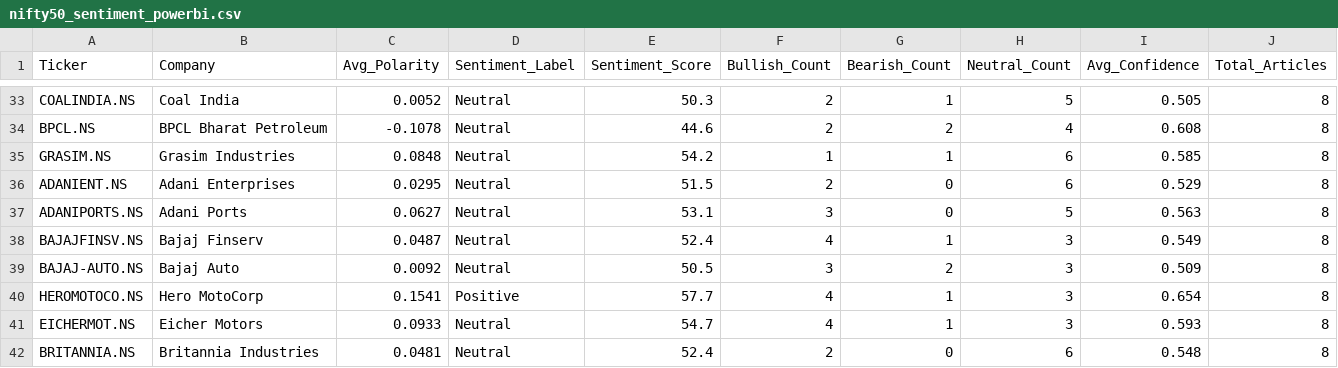
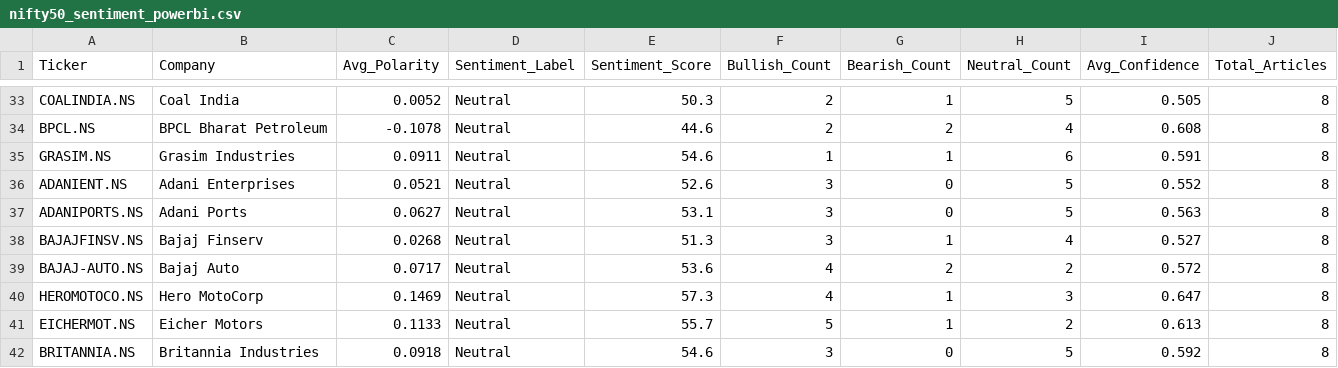
Before and after one commit to Pushkarsinghs/indian_stock-analysis, a CSV file: streamlit_app/data/nifty50_sentiment_powerbi.csv, drawn as a sheet; only a part is shown, gaps mark what is left out; the diff covers the shown part only.

```diff
--- a/streamlit_app/data/nifty50_sentiment_powerbi.csv
+++ b/streamlit_app/data/nifty50_sentiment_powerbi.csv
@@ -34,9 +34,9 @@ COALINDIA.NS,Coal India,0.0052,Neutral,50.3,2,1,5,0.505,8
 BPCL.NS,BPCL Bharat Petroleum,-0.1078,Neutral,44.6,2,2,4,0.608,8
-GRASIM.NS,Grasim Industries,0.0848,Neutral,54.2,1,1,6,0.585,8
-ADANIENT.NS,Adani Enterprises,0.0295,Neutral,51.5,2,0,6,0.529,8
+GRASIM.NS,Grasim Industries,0.0911,Neutral,54.6,1,1,6,0.591,8
+ADANIENT.NS,Adani Enterprises,0.0521,Neutral,52.6,3,0,5,0.552,8
 ADANIPORTS.NS,Adani Ports,0.0627,Neutral,53.1,3,0,5,0.563,8
-BAJAJFINSV.NS,Bajaj Finserv,0.0487,Neutral,52.4,4,1,3,0.549,8
-BAJAJ-AUTO.NS,Bajaj Auto,0.0092,Neutral,50.5,3,2,3,0.509,8
-HEROMOTOCO.NS,Hero MotoCorp,0.1541,Positive,57.7,4,1,3,0.654,8
-EICHERMOT.NS,Eicher Motors,0.0933,Neutral,54.7,4,1,3,0.593,8
-BRITANNIA.NS,Britannia Industries,0.0481,Neutral,52.4,2,0,6,0.548,8
+BAJAJFINSV.NS,Bajaj Finserv,0.0268,Neutral,51.3,3,1,4,0.527,8
+BAJAJ-AUTO.NS,Bajaj Auto,0.0717,Neutral,53.6,4,2,2,0.572,8
+HEROMOTOCO.NS,Hero MotoCorp,0.1469,Neutral,57.3,4,1,3,0.647,8
+EICHERMOT.NS,Eicher Motors,0.1133,Neutral,55.7,5,1,2,0.613,8
+BRITANNIA.NS,Britannia Industries,0.0918,Neutral,54.6,3,0,5,0.592,8
```
Also changed, not shown: 111 edited cells elsewhere in this file, streamlit_app/data/latest_signals.csv, streamlit_app/data/nifty50_headlines_powerbi.csv, 4 other files.
